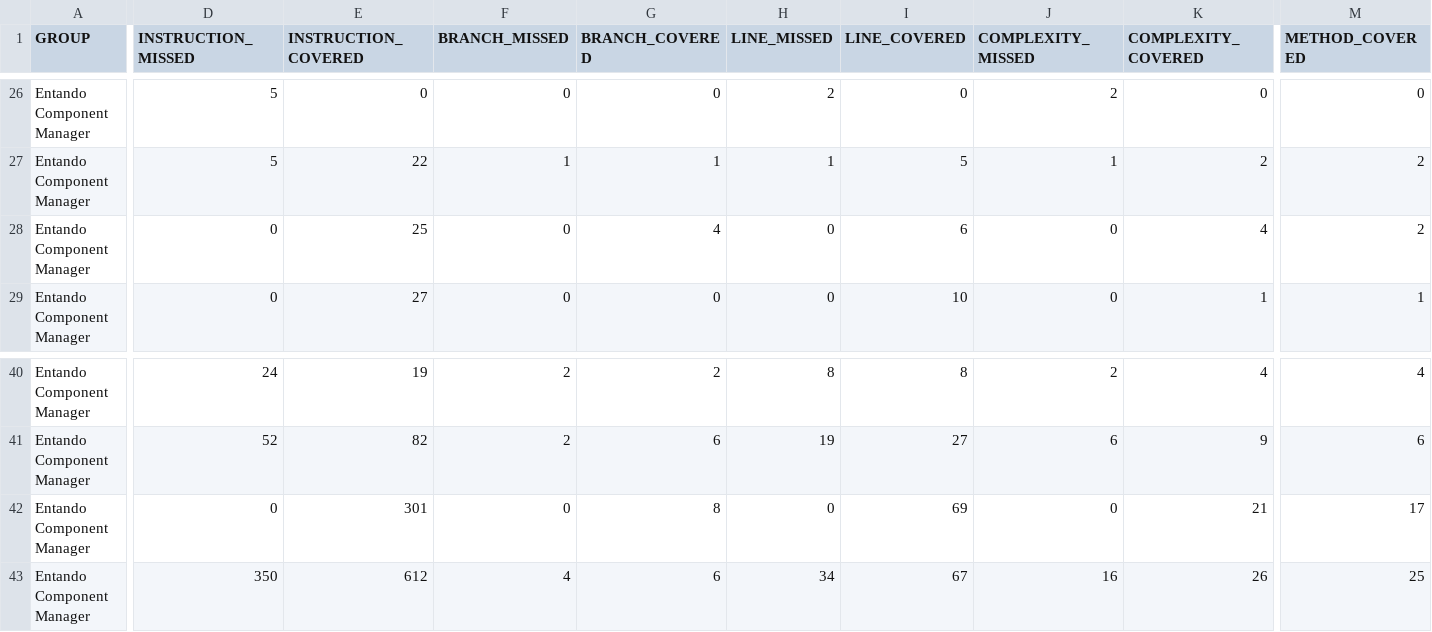
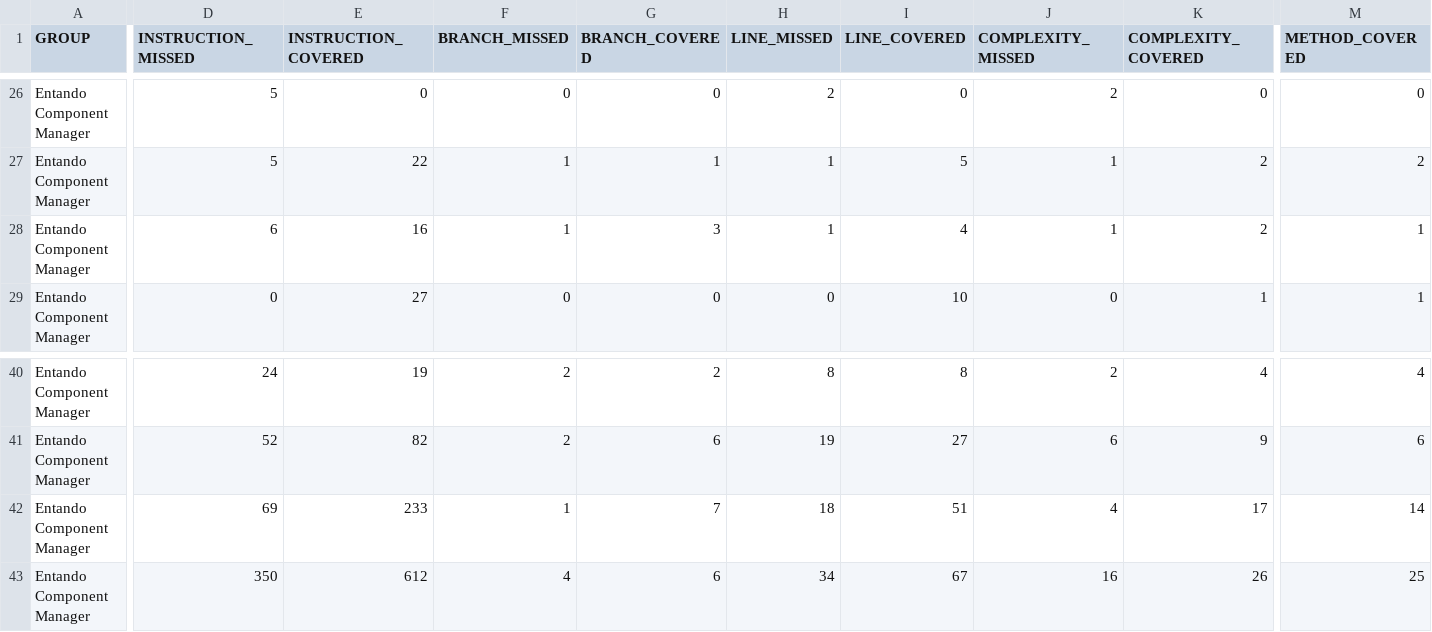
Before and after one commit to entando-k8s-infrastructure/devops-results, a CSV file: entando-component-manager/PR-68/jacoco/jacoco.csv, drawn as a sheet; only a part is shown, gaps mark what is left out; removed rows and columns are numbered as before the commit, all else as after; rows hold the shown columns only; the diff names each change by its address in the sheet, - before the commit and + after, or states it on an @@ line.

Commit message:
Publishing files for path entando-component-manager/PR-68

```diff
--- a/entando-component-manager/PR-68/jacoco/jacoco.csv
+++ b/entando-component-manager/PR-68/jacoco/jacoco.csv
-D28 (INSTRUCTION_MISSED): 0
+D28 (INSTRUCTION_MISSED): 6
-E28 (INSTRUCTION_COVERED): 25
+E28 (INSTRUCTION_COVERED): 16
-F28 (BRANCH_MISSED): 0
+F28 (BRANCH_MISSED): 1
-G28 (BRANCH_COVERED): 4
+G28 (BRANCH_COVERED): 3
-H28 (LINE_MISSED): 0
+H28 (LINE_MISSED): 1
-I28 (LINE_COVERED): 6
+I28 (LINE_COVERED): 4
-J28 (COMPLEXITY_MISSED): 0
+J28 (COMPLEXITY_MISSED): 1
-K28 (COMPLEXITY_COVERED): 4
+K28 (COMPLEXITY_COVERED): 2
-M28 (METHOD_COVERED): 2
+M28 (METHOD_COVERED): 1
-row 42: Entando Component Manager | 0 | 301 | 0 | 8 | 0 | 69 | 0 | 21 | 17
+row 42: Entando Component Manager | 69 | 233 | 1 | 7 | 18 | 51 | 4 | 17 | 14
```
Also changed, not shown: 25 other files.
